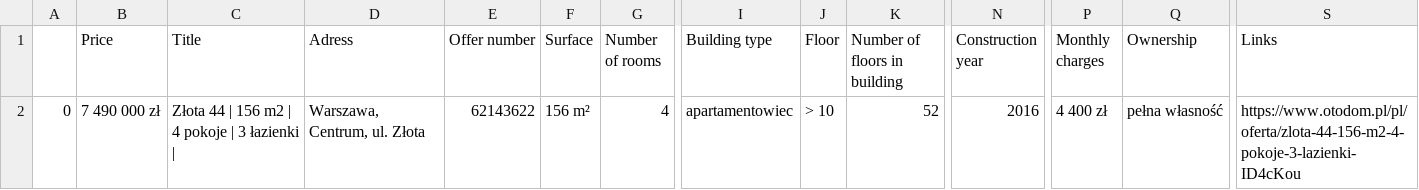
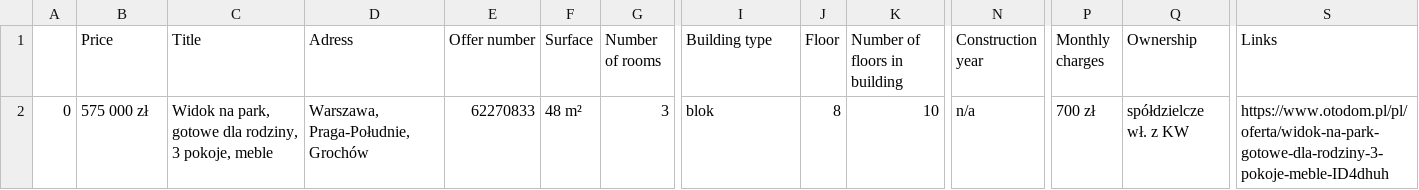
Before and after one commit to tjstarak/DSBA-python-app, a CSV file: static/temp/data.xlsx.csv, drawn as a sheet; only a part is shown, gaps mark what is left out; the diff names each change by its address in the sheet, - before the commit and + after, or states it on an @@ line.

```diff
--- a/static/temp/data.xlsx.csv
+++ b/static/temp/data.xlsx.csv
-B2 (Price): 7 490 000 zł
+B2 (Price): 575 000 zł
-C2 (Title): Złota 44 | 156 m2 | 4 pokoje | 3 łazienki |
+C2 (Title): Widok na park, gotowe dla rodziny, 3 pokoje, meble
-D2 (Adress): Warszawa, Centrum, ul. Złota
+D2 (Adress): Warszawa, Praga-Południe, Grochów
-E2 (Offer number): 62143622
+E2 (Offer number): 62270833
-F2 (Surface): 156 m²
+F2 (Surface): 48 m²
-G2 (Number of rooms): 4
+G2 (Number of rooms): 3
-I2 (Building type): apartamentowiec
+I2 (Building type): blok
-J2 (Floor): > 10
+J2 (Floor): 8
-K2 (Number of floors in building): 52
+K2 (Number of floors in building): 10
-N2 (Construction year): 2016
+N2 (Construction year): n/a
-P2 (Monthly charges): 4 400 zł
+P2 (Monthly charges): 700 zł
-Q2 (Ownership): pełna własność
+Q2 (Ownership): spółdzielcze wł. z KW
-S2 (Links): https://www.otodom.pl/pl/oferta/zlota-44-156-m2-4-pokoje-3-lazienki-ID4cKou
+S2 (Links): https://www.otodom.pl/pl/oferta/widok-na-park-gotowe-dla-rodziny-3-pokoje-meble-ID4dhuh
```
Also changed, not shown: 2 other files.
